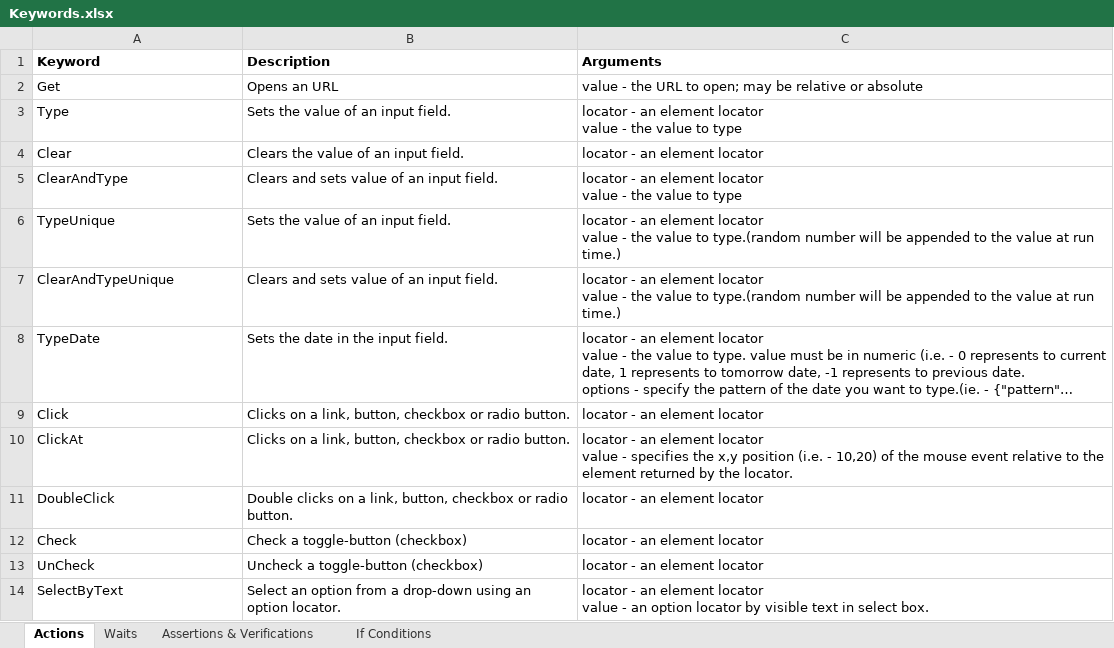
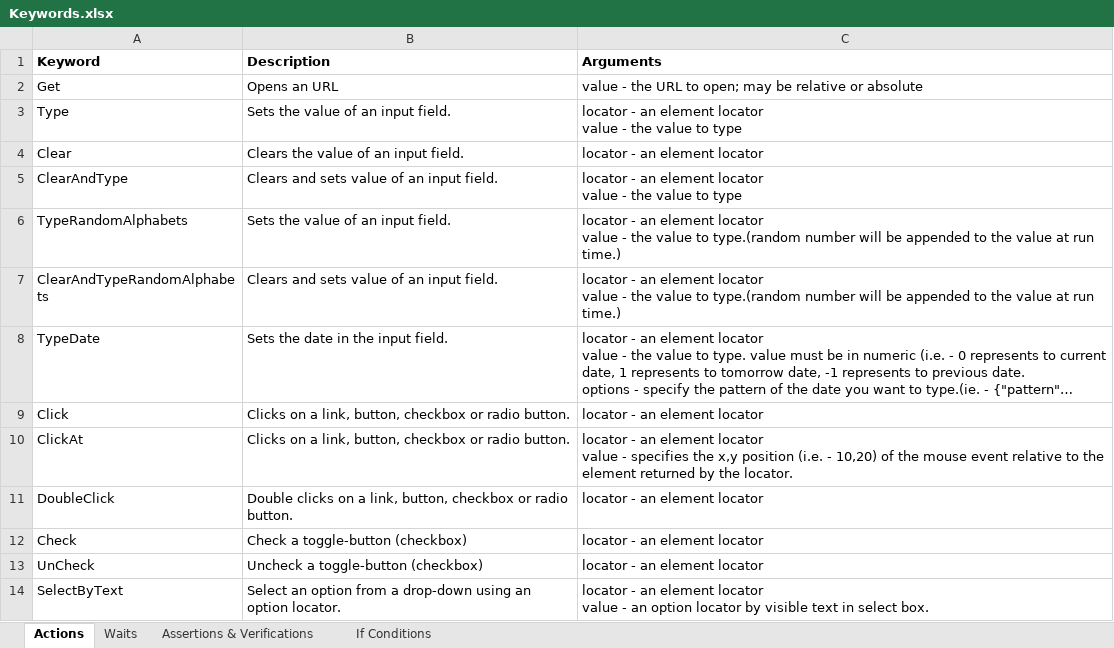
Before and after one commit to pavanraju/olo, an Excel workbook: doc/Keywords.xlsx, sheet Actions, drawn as a sheet; only a part is shown; long unchanged cells end in …; values as stored, in another font and other column widths than the file's, no borders; the diff names each change by its address in the sheet, - before the commit and + after, or states it on an @@ line.

```diff
--- a/doc/Keywords.xlsx (sheet Actions)
+++ b/doc/Keywords.xlsx (sheet Actions)
-A6 (Keyword): TypeUnique
+A6 (Keyword): TypeRandomAlphabets
-A7 (Keyword): ClearAndTypeUnique
+A7 (Keyword): ClearAndTypeRandomAlphabets
```
Also changed, not shown: sheet Waits, doc/sampleUsageOfKeywords.xlsx, 19 other files.
